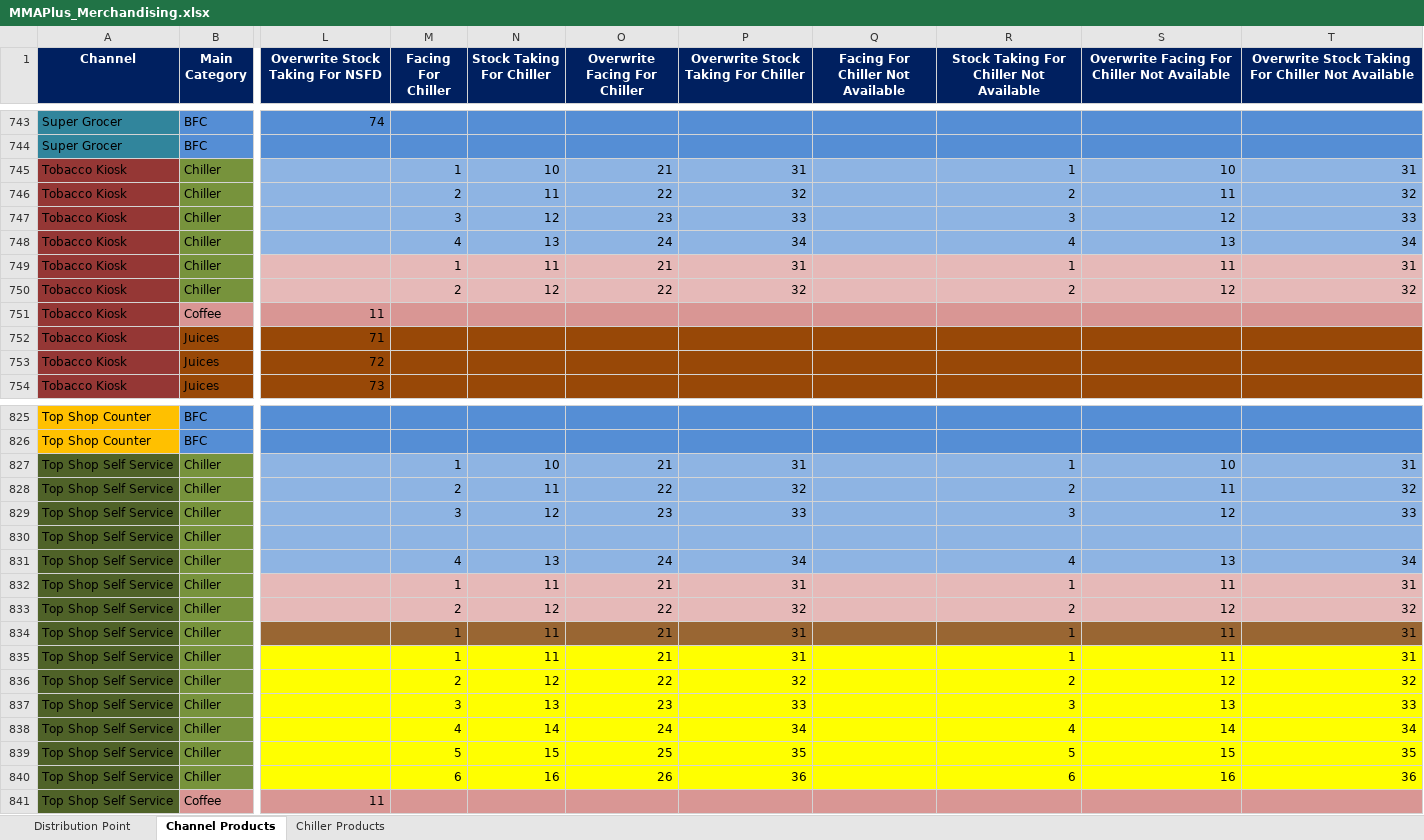
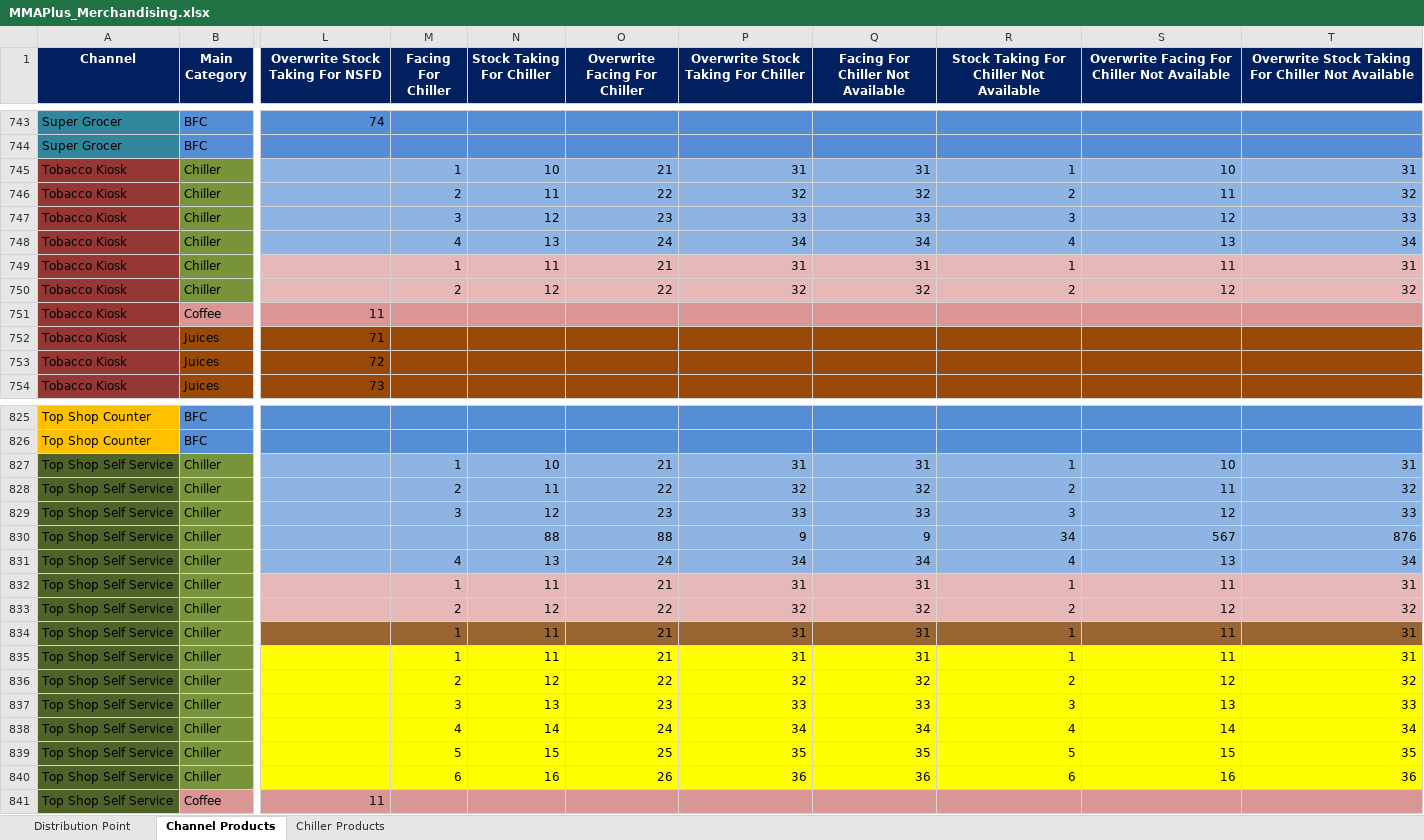
Before and after one commit to fahadshah868/MMAPlus, an Excel workbook: MMAPlus_Merchandising/MMAPlus_Merchandising.xlsx, sheet Channel Products, drawn as a sheet; only a part is shown, gaps mark what is left out; values as stored, in another font and other column widths than the file's, no borders; the diff covers the shown part only; the diff names each change by its address in the sheet, - before the commit and + after, or states it on an @@ line.

```diff
--- a/MMAPlus_Merchandising/MMAPlus_Merchandising.xlsx (sheet Channel Products)
+++ b/MMAPlus_Merchandising/MMAPlus_Merchandising.xlsx (sheet Channel Products)
-Q745 (Facing For Chiller Not Available): (empty)
+Q745 (Facing For Chiller Not Available): 31
-Q746 (Facing For Chiller Not Available): (empty)
+Q746 (Facing For Chiller Not Available): 32
-Q747 (Facing For Chiller Not Available): (empty)
+Q747 (Facing For Chiller Not Available): 33
-Q748 (Facing For Chiller Not Available): (empty)
+Q748 (Facing For Chiller Not Available): 34
-Q749 (Facing For Chiller Not Available): (empty)
+Q749 (Facing For Chiller Not Available): 31
-Q750 (Facing For Chiller Not Available): (empty)
+Q750 (Facing For Chiller Not Available): 32
-Q827 (Facing For Chiller Not Available): (empty)
+Q827 (Facing For Chiller Not Available): 31
-Q828 (Facing For Chiller Not Available): (empty)
+Q828 (Facing For Chiller Not Available): 32
-Q829 (Facing For Chiller Not Available): (empty)
+Q829 (Facing For Chiller Not Available): 33
-N830 (Stock Taking For Chiller): (empty)
+N830 (Stock Taking For Chiller): 88
-O830 (Overwrite Facing For Chiller): (empty)
+O830 (Overwrite Facing For Chiller): 88
-P830: (empty)
+P830: 9
-Q830 (Facing For Chiller Not Available): (empty)
+Q830 (Facing For Chiller Not Available): 9
-R830: (empty)
+R830: 34
-S830: (empty)
+S830: 567
-T830: (empty)
+T830: 876
-Q831 (Facing For Chiller Not Available): (empty)
+Q831 (Facing For Chiller Not Available): 34
-Q832 (Facing For Chiller Not Available): (empty)
+Q832 (Facing For Chiller Not Available): 31
-Q833 (Facing For Chiller Not Available): (empty)
+Q833 (Facing For Chiller Not Available): 32
-Q834:Q835 (Facing For Chiller Not Available): (empty)
+Q834:Q835 (Facing For Chiller Not Available): 31
-Q836 (Facing For Chiller Not Available): (empty)
+Q836 (Facing For Chiller Not Available): 32
-Q837 (Facing For Chiller Not Available): (empty)
+Q837 (Facing For Chiller Not Available): 33
-Q838 (Facing For Chiller Not Available): (empty)
+Q838 (Facing For Chiller Not Available): 34
-Q839 (Facing For Chiller Not Available): (empty)
+Q839 (Facing For Chiller Not Available): 35
-Q840 (Facing For Chiller Not Available): (empty)
+Q840 (Facing For Chiller Not Available): 36
```
Also changed, not shown: 196 edited cells elsewhere in this sheet, 25 other files.
